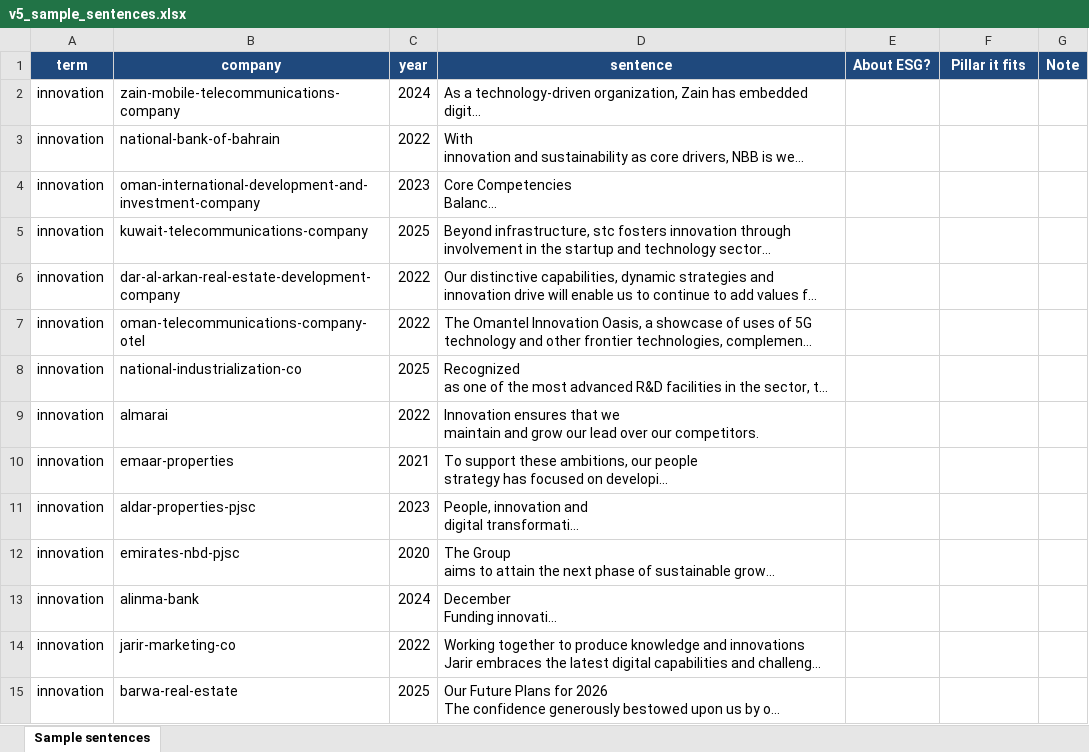
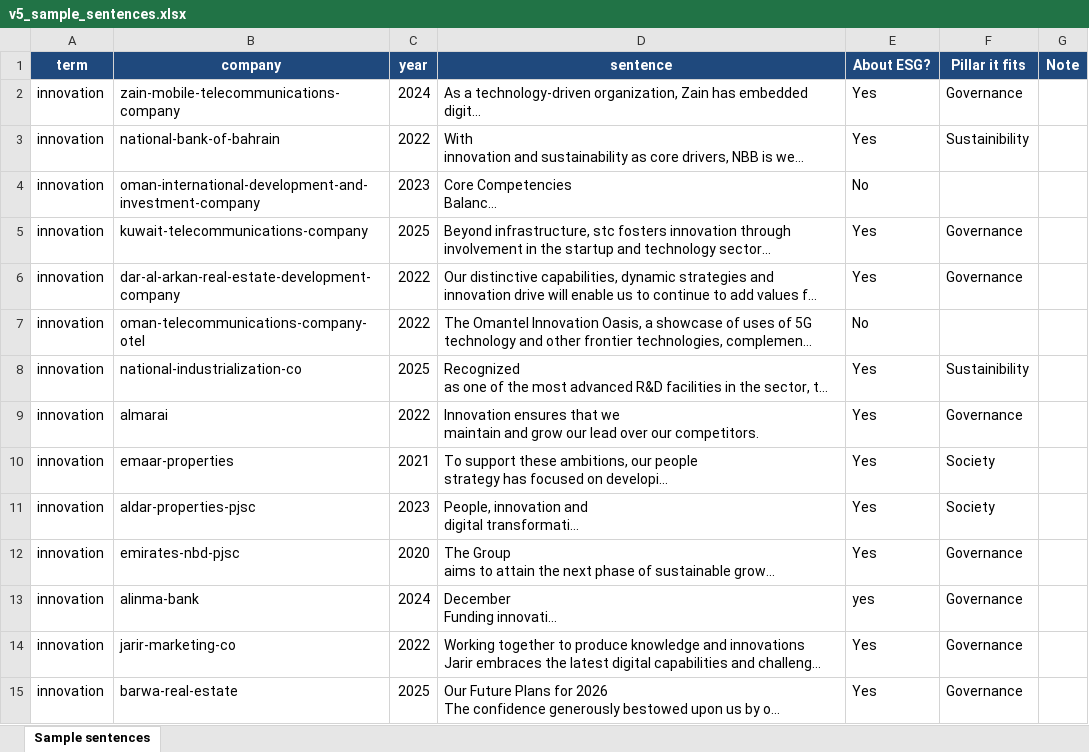
Before and after one commit to i-am-hamza/Verity, an Excel workbook: docs/term-evidence/v5_sample_sentences.xlsx, sheet Sample sentences, drawn as a sheet; only a part is shown; long unchanged cells end in …; values as stored, in another font and other column widths than the file's, no borders; the diff covers the shown part only; the diff names each change by its address in the sheet, - before the commit and + after, or states it on an @@ line.

```diff
--- a/docs/term-evidence/v5_sample_sentences.xlsx (sheet Sample sentences)
+++ b/docs/term-evidence/v5_sample_sentences.xlsx (sheet Sample sentences)
-E2:E3 (About ESG?): (empty)
+E2:E3 (About ESG?): Yes
-F2 (Pillar it fits): (empty)
+F2 (Pillar it fits): Governance
-F3 (Pillar it fits): (empty)
+F3 (Pillar it fits): Sustainibility
-E4 (About ESG?): (empty)
+E4 (About ESG?): No
-E5:E6 (About ESG?): (empty)
+E5:E6 (About ESG?): Yes
-F5:F6 (Pillar it fits): (empty)
+F5:F6 (Pillar it fits): Governance
-E7 (About ESG?): (empty)
+E7 (About ESG?): No
-E8:E12 (About ESG?): (empty)
+E8:E12 (About ESG?): Yes
-F8 (Pillar it fits): (empty)
+F8 (Pillar it fits): Sustainibility
-F9 (Pillar it fits): (empty)
+F9 (Pillar it fits): Governance
-F10:F11 (Pillar it fits): (empty)
+F10:F11 (Pillar it fits): Society
-F12:F15 (Pillar it fits): (empty)
+F12:F15 (Pillar it fits): Governance
-E13 (About ESG?): (empty)
+E13 (About ESG?): yes
-E14:E15 (About ESG?): (empty)
+E14:E15 (About ESG?): Yes
```
Also changed, not shown: 92 edited cells elsewhere in this sheet, docs/exports/verity_esg_scores.xlsx, 17 other files.
